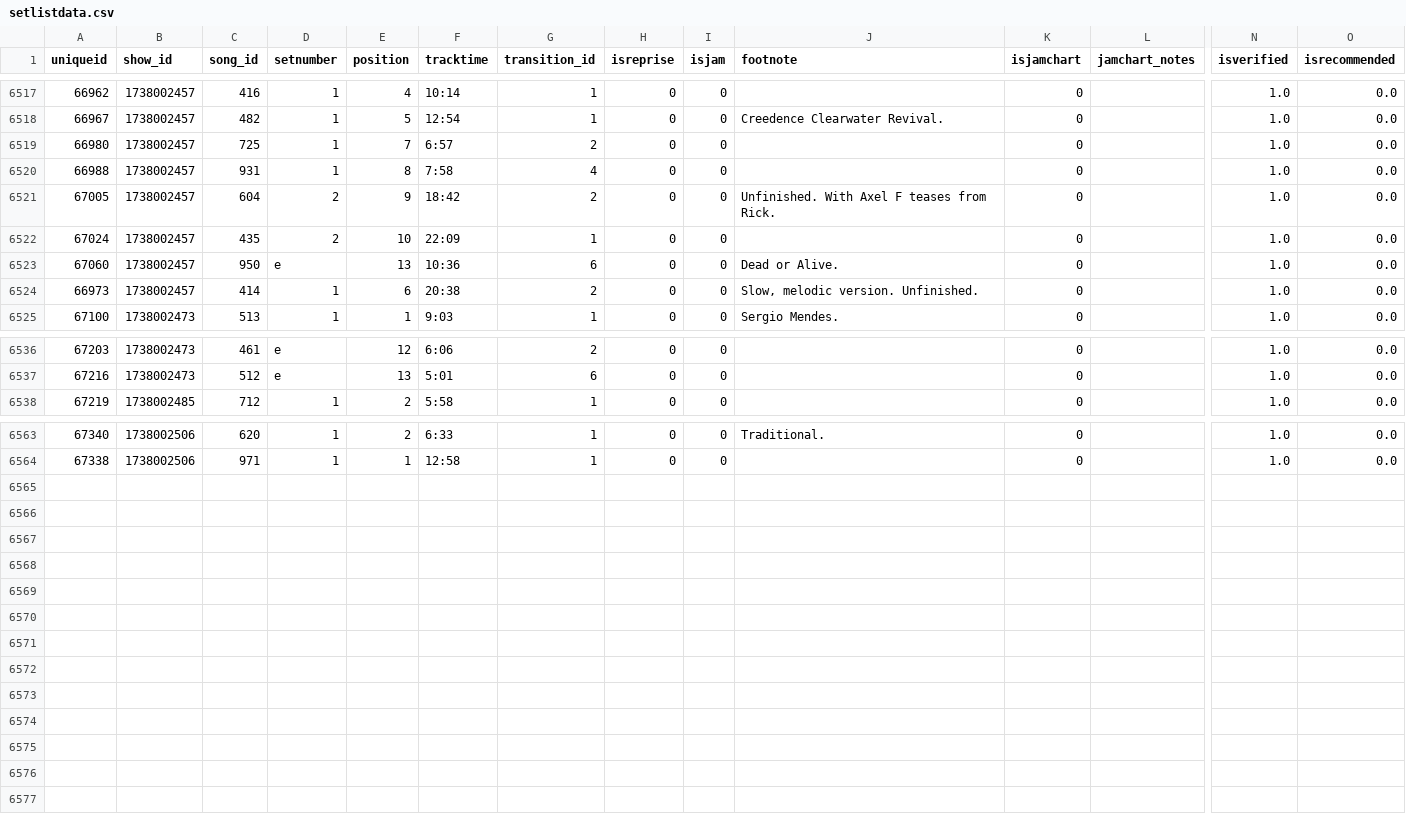
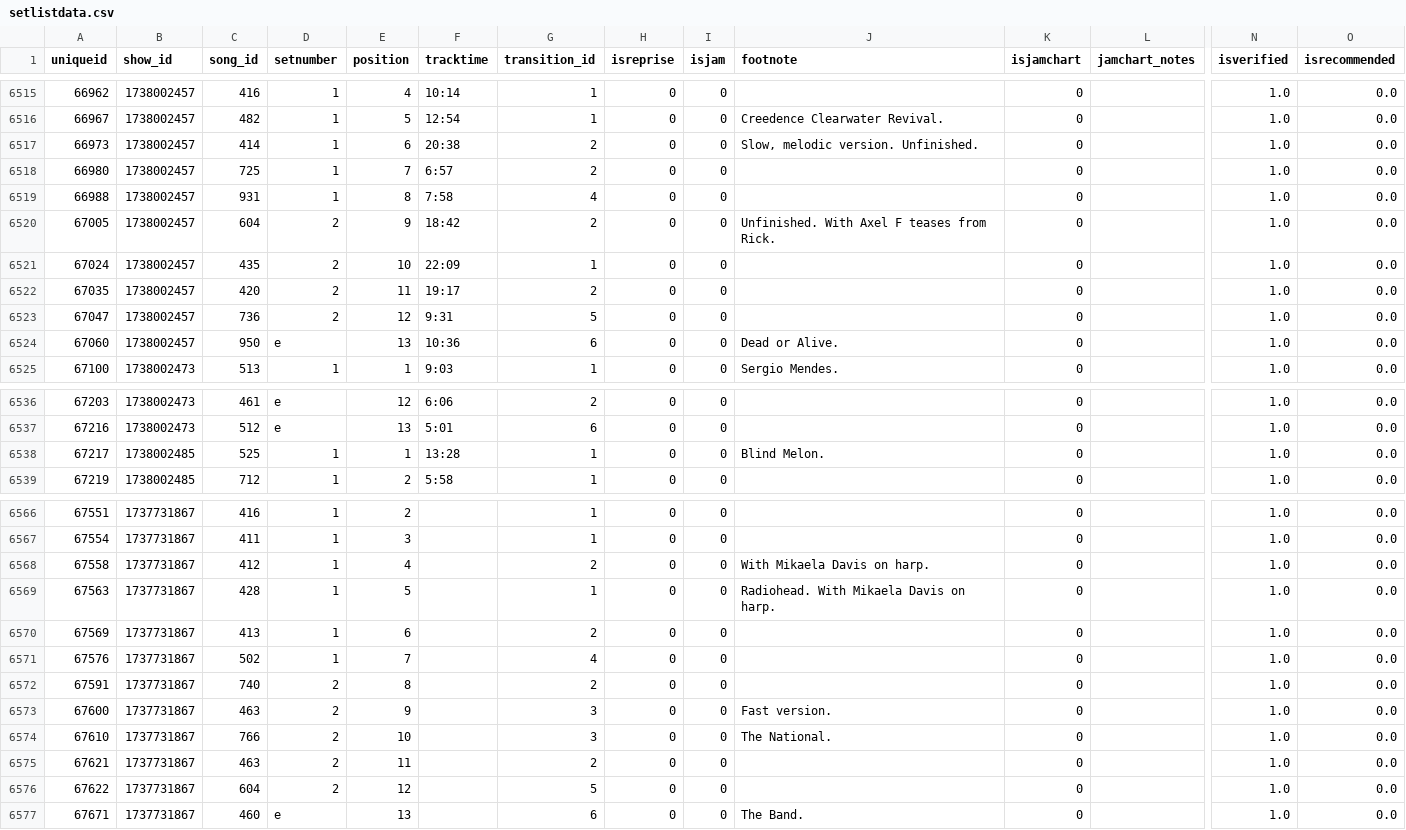
Before and after one commit to connorkitchings/Concerts, a CSV file: Data/Goose/From Web/setlistdata.csv, drawn as a sheet; only a part is shown, gaps mark what is left out; addresses are those after the commit; rows hold the shown columns only; the diff covers the shown part only; the diff names each change by its address in the sheet, - before the commit and + after, or states it on an @@ line.

```diff
--- a/Data/Goose/From Web/setlistdata.csv
+++ b/Data/Goose/From Web/setlistdata.csv
@@ row 6524 moved to row 6517: 66973 @@
@@ row 6513 moved to row 6522: 67035 @@
@@ row 6512 moved to row 6523: 67047 @@
@@ row 6551 moved to row 6538: 67217 @@
-A6566 (uniqueid): 67340
+A6566 (uniqueid): 67551
-B6566:B6567 (show_id): 1738002506
+B6566:B6567 (show_id): 1737731867
-C6566 (song_id): 620
+C6566 (song_id): 416
-F6566 (tracktime): 6:33
+F6566 (tracktime): (empty)
-J6566 (footnote): Traditional.
+J6566 (footnote): (empty)
-A6567 (uniqueid): 67338
+A6567 (uniqueid): 67554
-C6567 (song_id): 971
+C6567 (song_id): 411
-E6567 (position): 1
+E6567 (position): 3
-F6567 (tracktime): 12:58
+F6567 (tracktime): (empty)
+row 6568: 67558 | 1737731867 | 412 | 1 | 4 |  | 2 | 0 | 0 | With Mikaela Davis on harp. | 0 |  | 1.0 | 0.0
+row 6569: 67563 | 1737731867 | 428 | 1 | 5 |  | 1 | 0 | 0 | Radiohead. With Mikaela Davis on harp. | 0 |  | 1.0 | 0.0
+row 6570: 67569 | 1737731867 | 413 | 1 | 6 |  | 2 | 0 | 0 |  | 0 |  | 1.0 | 0.0
+row 6571: 67576 | 1737731867 | 502 | 1 | 7 |  | 4 | 0 | 0 |  | 0 |  | 1.0 | 0.0
+row 6572: 67591 | 1737731867 | 740 | 2 | 8 |  | 2 | 0 | 0 |  | 0 |  | 1.0 | 0.0
+row 6573: 67600 | 1737731867 | 463 | 2 | 9 |  | 3 | 0 | 0 | Fast version. | 0 |  | 1.0 | 0.0
+row 6574: 67610 | 1737731867 | 766 | 2 | 10 |  | 3 | 0 | 0 | The National. | 0 |  | 1.0 | 0.0
+row 6575: 67621 | 1737731867 | 463 | 2 | 11 |  | 2 | 0 | 0 |  | 0 |  | 1.0 | 0.0
+row 6576: 67622 | 1737731867 | 604 | 2 | 12 |  | 5 | 0 | 0 |  | 0 |  | 1.0 | 0.0
+row 6577: 67671 | 1737731867 | 460 | e | 13 |  | 6 | 0 | 0 | The Band. | 0 |  | 1.0 | 0.0
```
Also changed, not shown: 3 added rows, 22 moved rows and 6 edited cells elsewhere in this file, Data/Goose/From Web/venuedata.csv, Data/Goose/Predictions/notebook.csv, 8 other files.
